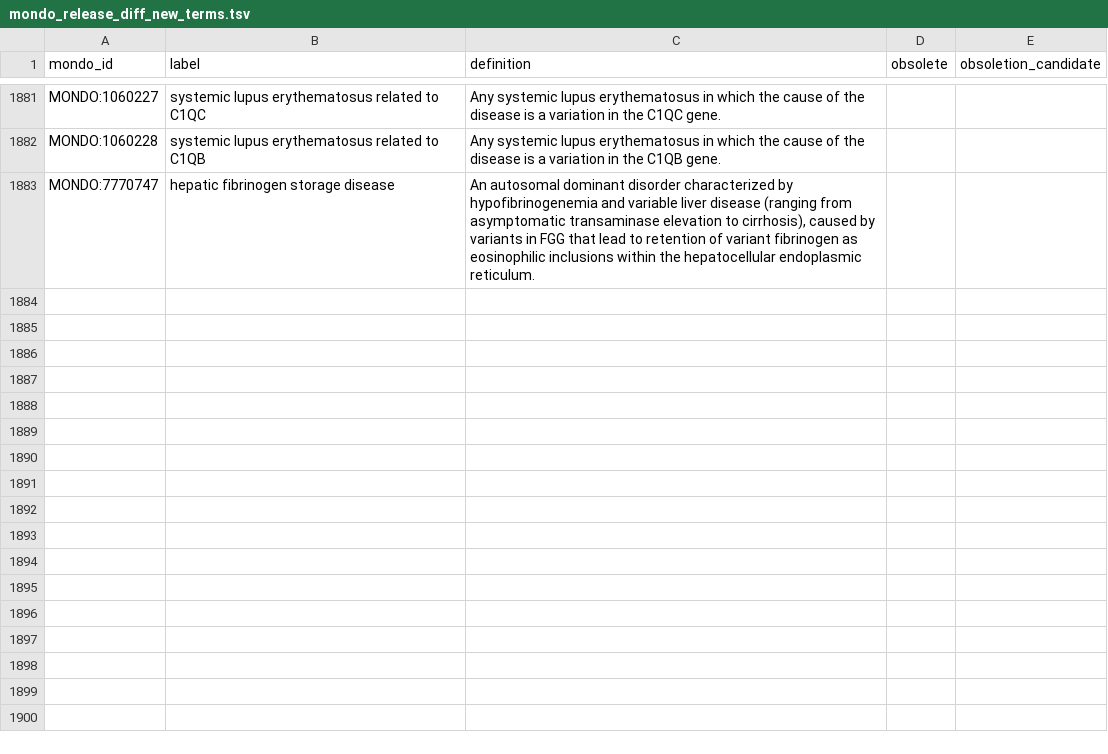
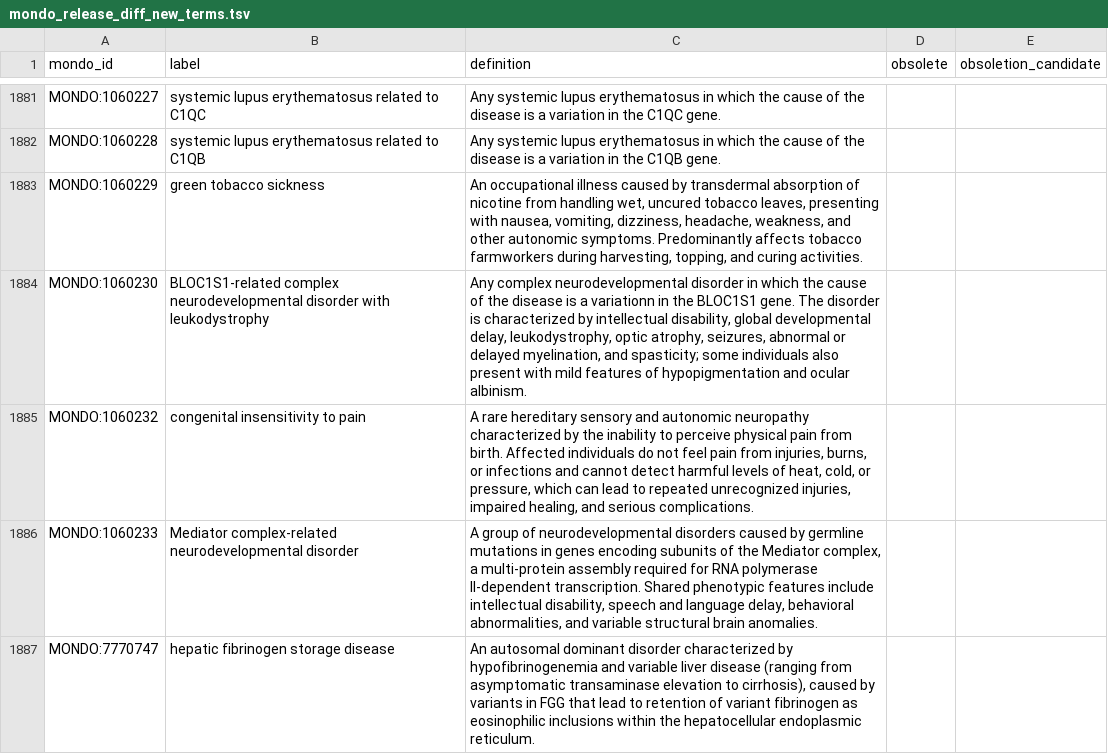
Before and after one commit to monarch-initiative/mondo, a TSV file: src/ontology/reports/mondo_release_diff_new_terms.tsv, drawn as a sheet; only a part is shown, gaps mark what is left out.

```diff
--- a/src/ontology/reports/mondo_release_diff_new_terms.tsv
+++ b/src/ontology/reports/mondo_release_diff_new_terms.tsv
@@ -1882,2 +1882,6 @@ MONDO:1060227	systemic lupus erythematosus related to C1QC	Any systemic lupus er
 MONDO:1060228	systemic lupus erythematosus related to C1QB	Any systemic lupus erythematosus in which the cause of the disease is a variation in the C1QB gene.		
+MONDO:1060229	green tobacco sickness	An occupational illness caused by transdermal absorption of nicotine from handling wet, uncured tobacco leaves, presenting with nausea, vomiting, dizziness, headache, weakness, and other autonomic symptoms. Predominantly affects tobacco farmworkers during harvesting, topping, and curing activities.		
+MONDO:1060230	BLOC1S1-related complex neurodevelopmental disorder with leukodystrophy	Any complex neurodevelopmental disorder in which the cause of the disease is a variationn in the BLOC1S1 gene. The disorder is characterized by intellectual disability, global developmental delay, leukodystrophy, optic atrophy, seizures, abnormal or delayed myelination, and spasticity; some individuals also present with mild features of hypopigmentation and ocular albinism.		
+MONDO:1060232	congenital insensitivity to pain	A rare hereditary sensory and autonomic neuropathy characterized by the inability to perceive physical pain from birth. Affected individuals do not feel pain from injuries, burns, or infections and cannot detect harmful levels of heat, cold, or pressure, which can lead to repeated unrecognized injuries, impaired healing, and serious complications.		
+MONDO:1060233	Mediator complex-related neurodevelopmental disorder	A group of neurodevelopmental disorders caused by germline mutations in genes encoding subunits of the Mediator complex, a multi-protein assembly required for RNA polymerase II-dependent transcription. Shared phenotypic features include intellectual disability, speech and language delay, behavioral abnormalities, and variable structural brain anomalies.		
 MONDO:7770747	hepatic fibrinogen storage disease	An autosomal dominant disorder characterized by hypofibrinogenemia and variable liver disease (ranging from asymptomatic transaminase elevation to cirrhosis), caused by variants in FGG that lead to retention of variant fibrinogen as eosinophilic inclusions within the hepatocellular endoplasmic reticulum.		
```
Also changed, not shown: src/ontology/reports/mondo_release_diff_changed_terms.tsv.
